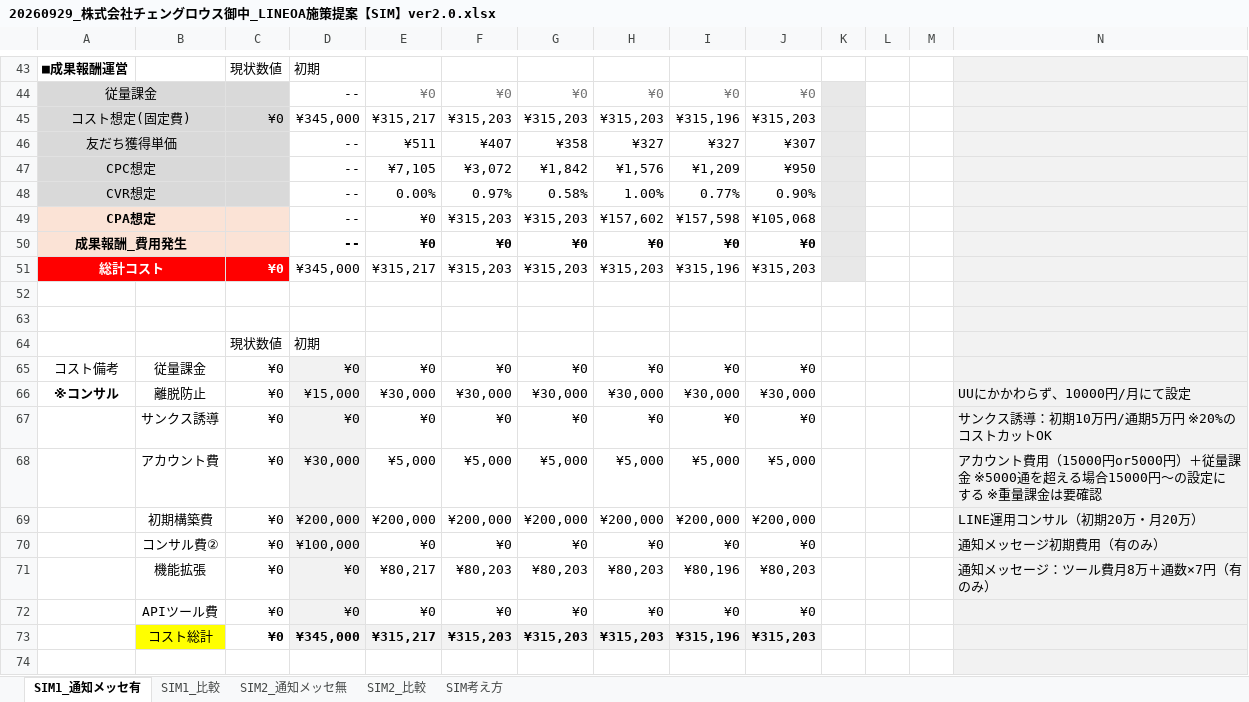
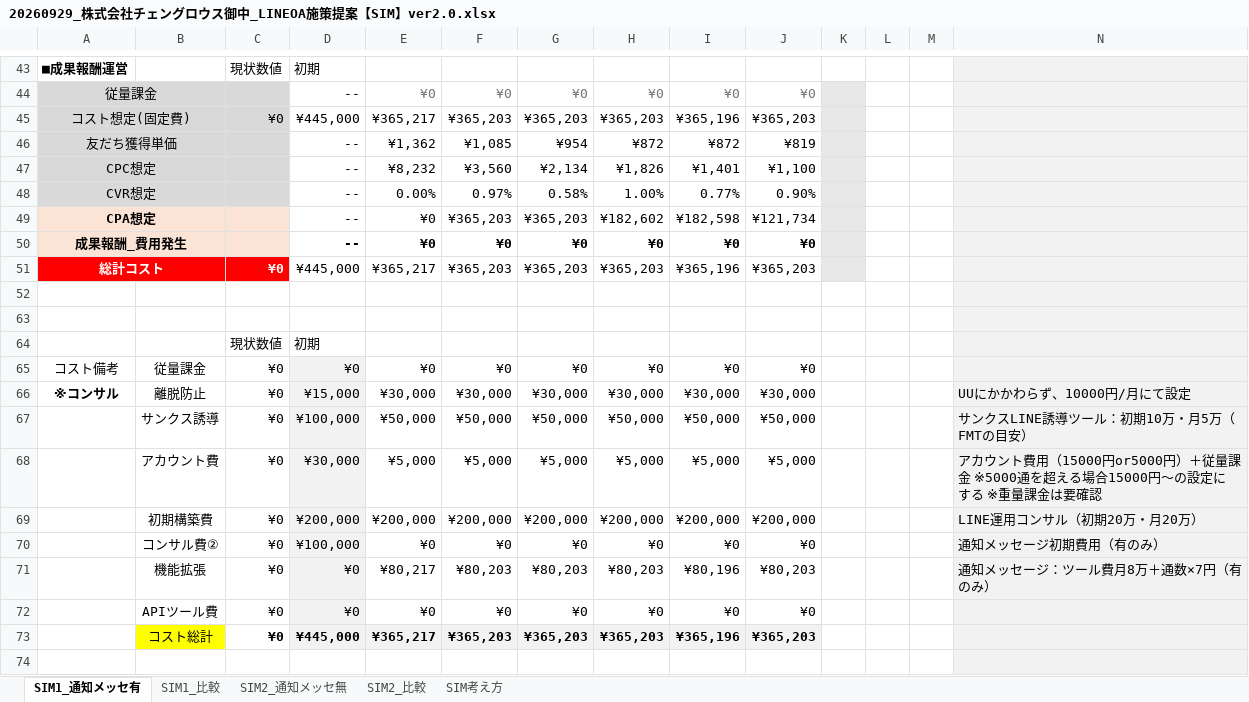
Before and after one commit to tonomura-r-dev/folder, an Excel workbook: 20260929_株式会社チェングロウス御中_LINEOA施策提案【SIM】ver2.0.xlsx, sheet SIM1_通知メッセ有, drawn as a sheet; only a part is shown, gaps mark what is left out; values as stored, in another font and other column widths than the file's, no borders; removed rows and columns are numbered as before the commit, all else as after; rows hold the shown columns only; the diff names each change by its address in the sheet, - before the commit and + after, or states it on an @@ line.

```diff
--- a/20260929_株式会社チェングロウス御中_LINEOA施策提案【SIM】ver2.0.xlsx (sheet SIM1_通知メッセ有)
+++ b/20260929_株式会社チェングロウス御中_LINEOA施策提案【SIM】ver2.0.xlsx (sheet SIM1_通知メッセ有)
-row 45: コスト想定(固定費) |  | ¥0 | ¥345,000 | ¥315,217 | ¥315,203 | ¥315,203 | ¥315,203 | ¥315,196 | ¥315,203
-row 46: 友だち獲得単価 |  |  | -- | ¥511 | ¥407 | ¥358 | ¥327 | ¥327 | ¥307
-row 47: CPC想定 |  |  | -- | ¥7,105 | ¥3,072 | ¥1,842 | ¥1,576 | ¥1,209 | ¥950
+row 45: コスト想定(固定費) |  | ¥0 | ¥445,000 | ¥365,217 | ¥365,203 | ¥365,203 | ¥365,203 | ¥365,196 | ¥365,203
+row 46: 友だち獲得単価 |  |  | -- | ¥1,362 | ¥1,085 | ¥954 | ¥872 | ¥872 | ¥819
+row 47: CPC想定 |  |  | -- | ¥8,232 | ¥3,560 | ¥2,134 | ¥1,826 | ¥1,401 | ¥1,100
-F49: ¥315,203
+F49: ¥365,203
-G49: ¥315,203
+G49: ¥365,203
-H49: ¥157,602
+H49: ¥182,602
-I49: ¥157,598
+I49: ¥182,598
-J49: ¥105,068
+J49: ¥121,734
-row 51: 総計コスト |  | ¥0 | ¥345,000 | ¥315,217 | ¥315,203 | ¥315,203 | ¥315,203 | ¥315,196 | ¥315,203
+row 51: 総計コスト |  | ¥0 | ¥445,000 | ¥365,217 | ¥365,203 | ¥365,203 | ¥365,203 | ¥365,196 | ¥365,203
-row 67:  | サンクス誘導 | ¥0 | ¥0 | ¥0 | ¥0 | ¥0 | ¥0 | ¥0 | ¥0 |  |  |  | サンクス誘導：初期10万円/通期5万円 ※20%のコストカットOK
+row 67:  | サンクス誘導 | ¥0 | ¥100,000 | ¥50,000 | ¥50,000 | ¥50,000 | ¥50,000 | ¥50,000 | ¥50,000 |  |  |  | サンクスLINE誘導ツール：初期10万・月5万（FMTの目安）
-row 73:  | コスト総計 | ¥0 | ¥345,000 | ¥315,217 | ¥315,203 | ¥315,203 | ¥315,203 | ¥315,196 | ¥315,203
+row 73:  | コスト総計 | ¥0 | ¥445,000 | ¥365,217 | ¥365,203 | ¥365,203 | ¥365,203 | ¥365,196 | ¥365,203
```
Also changed, not shown: sheet SIM2_通知メッセ無, sheet SIM2_比較, sheet SIM1_比較, hidden cells, 1 other file.
